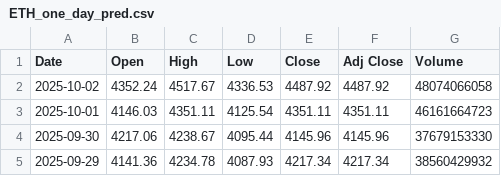
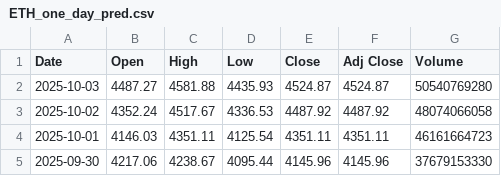
Before and after one commit to kewingchang/CryptoMamba, a CSV file: data/ETH_one_day_pred.csv, drawn as a sheet; only a part is shown; the shorter side is filled out with more unchanged rows; the diff names each change by its address in the sheet, - before the commit and + after, or states it on an @@ line.

```diff
--- a/data/ETH_one_day_pred.csv
+++ b/data/ETH_one_day_pred.csv
+row 2: 2025-10-03 | 4487.27 | 4581.88 | 4435.93 | 4524.87 | 4524.87 | 50540769280
```
Also changed, not shown: data/BTC_one_day_pred.csv.
